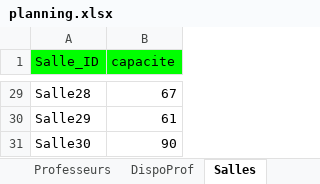
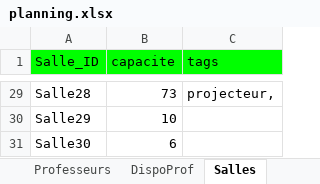
Before and after one commit to f80dev/AutoPlanning, an Excel workbook: planning.xlsx, sheet Salles, drawn as a sheet; only a part is shown, gaps mark what is left out; values as stored, in another font and other column widths than the file's, no borders; the diff covers the shown part only; the diff names each change by its address in the sheet, - before the commit and + after, or states it on an @@ line.

```diff
--- a/planning.xlsx (sheet Salles)
+++ b/planning.xlsx (sheet Salles)
+column C (tags), row 29: projecteur,
-B29 (capacite): 67
+B29 (capacite): 73
-B30 (capacite): 61
+B30 (capacite): 10
-B31 (capacite): 90
+B31 (capacite): 6
```
Also changed, not shown: 27 edited cells elsewhere in this sheet, sheet DispoSalle, sheet DispoProf, sheet Cours, sheet Settings, formulas that keep their value, 4 other files.
